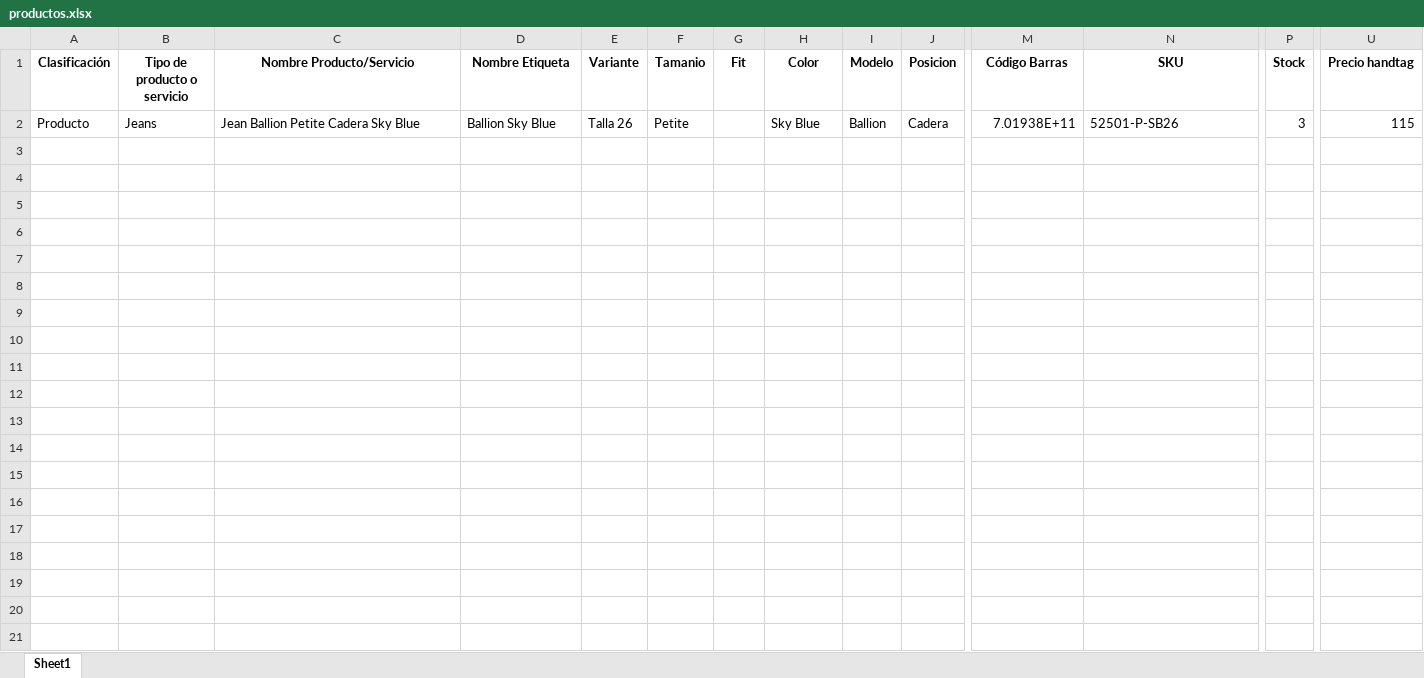
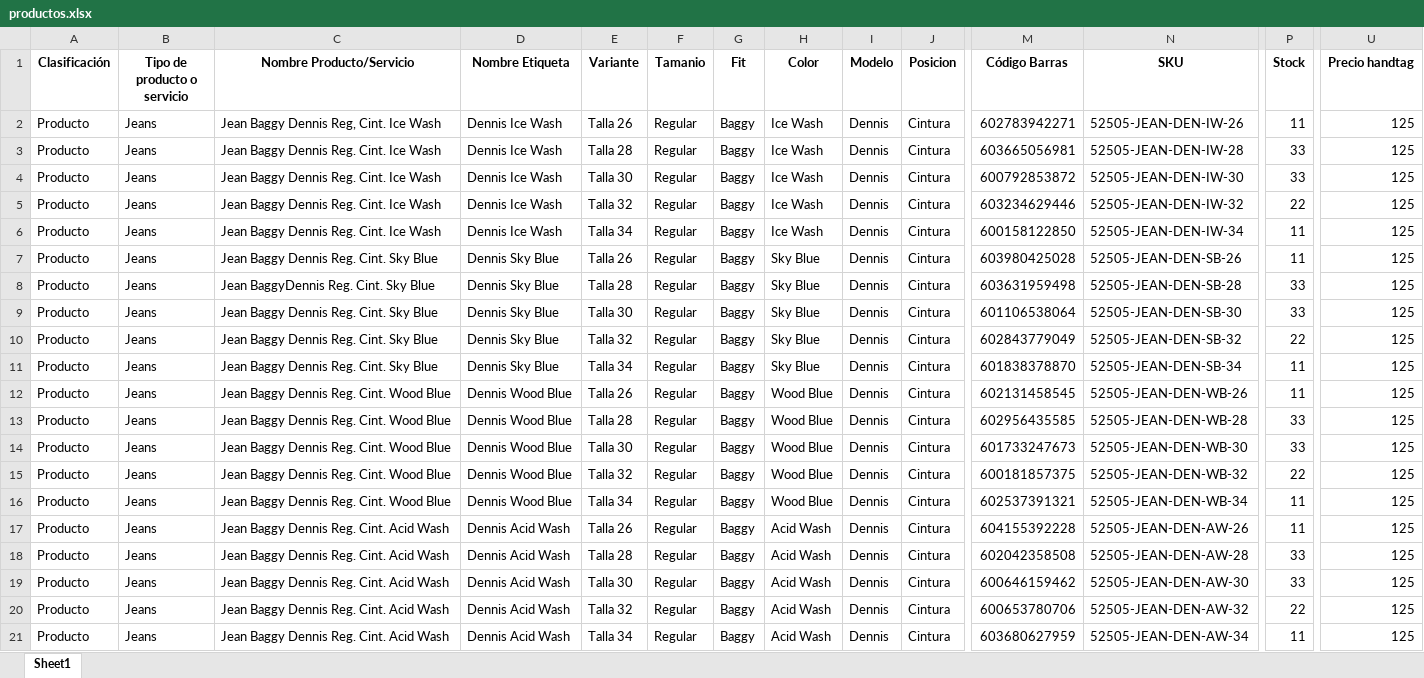
Before and after one commit to programadorlorenzo/oscarlorenzolima-etiquetas, an Excel workbook: data/productos.xlsx, sheet Sheet1, drawn as a sheet; only a part is shown, gaps mark what is left out; values as stored, in another font and other column widths than the file's, no borders; addresses are those after the commit; rows hold the shown columns only; the diff names each change by its address in the sheet, - before the commit and + after, or states it on an @@ line.

Commit message:
Add new Excel file with product codes and details for 2025-08-29

```diff
--- a/data/productos.xlsx (sheet Sheet1)
+++ b/data/productos.xlsx (sheet Sheet1)
+row 2: Producto | Jeans | Jean Baggy Dennis Reg, Cint. Ice Wash | Dennis Ice Wash | Talla 26 | Regular | Baggy | Ice Wash | Dennis | Cintura | 602783942271 | 52505-JEAN-DEN-IW-26 | 11 | 125
+row 3: Producto | Jeans | Jean Baggy Dennis Reg. Cint. Ice Wash | Dennis Ice Wash | Talla 28 | Regular | Baggy | Ice Wash | Dennis | Cintura | 603665056981 | 52505-JEAN-DEN-IW-28 | 33 | 125
+row 4: Producto | Jeans | Jean Baggy Dennis Reg. Cint. Ice Wash | Dennis Ice Wash | Talla 30 | Regular | Baggy | Ice Wash | Dennis | Cintura | 600792853872 | 52505-JEAN-DEN-IW-30 | 33 | 125
+row 5: Producto | Jeans | Jean Baggy Dennis Reg. Cint. Ice Wash | Dennis Ice Wash | Talla 32 | Regular | Baggy | Ice Wash | Dennis | Cintura | 603234629446 | 52505-JEAN-DEN-IW-32 | 22 | 125
+row 6: Producto | Jeans | Jean Baggy Dennis Reg. Cint. Ice Wash | Dennis Ice Wash | Talla 34 | Regular | Baggy | Ice Wash | Dennis | Cintura | 600158122850 | 52505-JEAN-DEN-IW-34 | 11 | 125
-C7 (Nombre Producto/Servicio): Jean Ballion Petite Cadera Sky Blue
+C7 (Nombre Producto/Servicio): Jean Baggy Dennis Reg. Cint. Sky Blue
-D7 (Nombre Etiqueta): Ballion Sky Blue
+D7 (Nombre Etiqueta): Dennis Sky Blue
-F7 (Tamanio): Petite
+F7 (Tamanio): Regular
-G7 (Fit): (empty)
+G7 (Fit): Baggy
-I7 (Modelo): Ballion
+I7 (Modelo): Dennis
-J7 (Posicion): Cadera
+J7 (Posicion): Cintura
-M7 (Código Barras): 7.01938E+11
+M7 (Código Barras): 603980425028
-N7 (SKU): 52501-P-SB26
+N7 (SKU): 52505-JEAN-DEN-SB-26
-P7 (Stock): 3
+P7 (Stock): 11
-U7 (Precio handtag): 115
+U7 (Precio handtag): 125
+row 8: Producto | Jeans | Jean BaggyDennis Reg. Cint. Sky Blue | Dennis Sky Blue | Talla 28 | Regular | Baggy | Sky Blue | Dennis | Cintura | 603631959498 | 52505-JEAN-DEN-SB-28 | 33 | 125
+row 9: Producto | Jeans | Jean Baggy Dennis Reg. Cint. Sky Blue | Dennis Sky Blue | Talla 30 | Regular | Baggy | Sky Blue | Dennis | Cintura | 601106538064 | 52505-JEAN-DEN-SB-30 | 33 | 125
+row 10: Producto | Jeans | Jean Baggy Dennis Reg. Cint. Sky Blue | Dennis Sky Blue | Talla 32 | Regular | Baggy | Sky Blue | Dennis | Cintura | 602843779049 | 52505-JEAN-DEN-SB-32 | 22 | 125
+row 11: Producto | Jeans | Jean Baggy Dennis Reg. Cint. Sky Blue | Dennis Sky Blue | Talla 34 | Regular | Baggy | Sky Blue | Dennis | Cintura | 601838378870 | 52505-JEAN-DEN-SB-34 | 11 | 125
+row 12: Producto | Jeans | Jean Baggy Dennis Reg. Cint. Wood Blue | Dennis Wood Blue | Talla 26 | Regular | Baggy | Wood Blue | Dennis | Cintura | 602131458545 | 52505-JEAN-DEN-WB-26 | 11 | 125
+row 13: Producto | Jeans | Jean Baggy Dennis Reg. Cint. Wood Blue | Dennis Wood Blue | Talla 28 | Regular | Baggy | Wood Blue | Dennis | Cintura | 602956435585 | 52505-JEAN-DEN-WB-28 | 33 | 125
+row 14: Producto | Jeans | Jean Baggy Dennis Reg. Cint. Wood Blue | Dennis Wood Blue | Talla 30 | Regular | Baggy | Wood Blue | Dennis | Cintura | 601733247673 | 52505-JEAN-DEN-WB-30 | 33 | 125
+row 15: Producto | Jeans | Jean Baggy Dennis Reg. Cint. Wood Blue | Dennis Wood Blue | Talla 32 | Regular | Baggy | Wood Blue | Dennis | Cintura | 600181857375 | 52505-JEAN-DEN-WB-32 | 22 | 125
+row 16: Producto | Jeans | Jean Baggy Dennis Reg. Cint. Wood Blue | Dennis Wood Blue | Talla 34 | Regular | Baggy | Wood Blue | Dennis | Cintura | 602537391321 | 52505-JEAN-DEN-WB-34 | 11 | 125
+row 17: Producto | Jeans | Jean Baggy Dennis Reg. Cint. Acid Wash | Dennis Acid Wash | Talla 26 | Regular | Baggy | Acid Wash | Dennis | Cintura | 604155392228 | 52505-JEAN-DEN-AW-26 | 11 | 125
+row 18: Producto | Jeans | Jean Baggy Dennis Reg. Cint. Acid Wash | Dennis Acid Wash | Talla 28 | Regular | Baggy | Acid Wash | Dennis | Cintura | 602042358508 | 52505-JEAN-DEN-AW-28 | 33 | 125
+row 19: Producto | Jeans | Jean Baggy Dennis Reg. Cint. Acid Wash | Dennis Acid Wash | Talla 30 | Regular | Baggy | Acid Wash | Dennis | Cintura | 600646159462 | 52505-JEAN-DEN-AW-30 | 33 | 125
+row 20: Producto | Jeans | Jean Baggy Dennis Reg. Cint. Acid Wash | Dennis Acid Wash | Talla 32 | Regular | Baggy | Acid Wash | Dennis | Cintura | 600653780706 | 52505-JEAN-DEN-AW-32 | 22 | 125
+row 21: Producto | Jeans | Jean Baggy Dennis Reg. Cint. Acid Wash | Dennis Acid Wash | Talla 34 | Regular | Baggy | Acid Wash | Dennis | Cintura | 603680627959 | 52505-JEAN-DEN-AW-34 | 11 | 125
```
Also changed, not shown: 3 other files.
